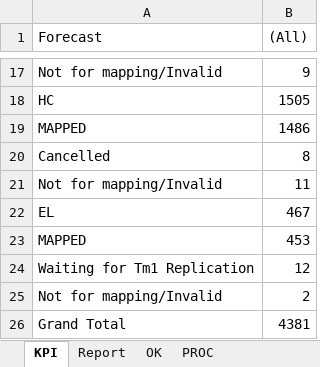
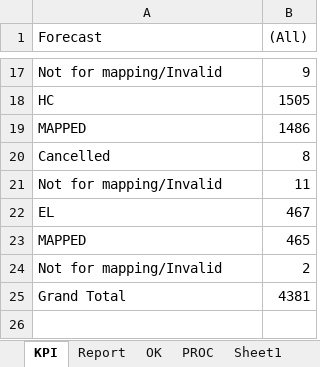
Before and after one commit to violencepierre/GCOH-Tickets-for-Processing, an Excel workbook: F3 2024 mappings.xlsx, sheet KPI, drawn as a sheet; only a part is shown, gaps mark what is left out; values as stored, in another font and other column widths than the file's, no borders; the diff names each change by its address in the sheet, - before the commit and + after, or states it on an @@ line.

```diff
--- a/F3 2024 mappings.xlsx (sheet KPI)
+++ b/F3 2024 mappings.xlsx (sheet KPI)
+sheet tab: Sheet1
-B23 ((All)): 453
+B23 ((All)): 465
-row 24: Waiting for Tm1 Replication | 12
```
Also changed, not shown: sheet PROC, sheet OK, sheet Report, hidden cells.
